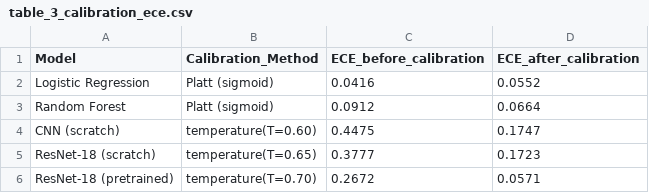
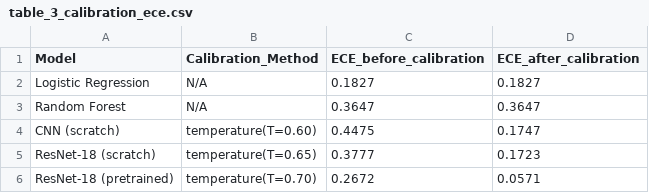
Before and after one commit to SID-6921/Microplastic_HCS_Pipeline, a CSV file: results/tables/table_3_calibration_ece.csv, drawn as a sheet.

```diff
--- a/results/tables/table_3_calibration_ece.csv
+++ b/results/tables/table_3_calibration_ece.csv
@@ -1,4 +1,4 @@
 Model,Calibration_Method,ECE_before_calibration,ECE_after_calibration
-Logistic Regression,Platt (sigmoid),0.0416,0.0552
-Random Forest,Platt (sigmoid),0.0912,0.0664
+Logistic Regression,N/A,0.1827,0.1827
+Random Forest,N/A,0.3647,0.3647
 CNN (scratch),temperature(T=0.60),0.4475,0.1747
```
Also changed, not shown: results/tables/table_1_model_performance.csv, results/tables/table_2_transfer_learning.csv, 6 other files.
